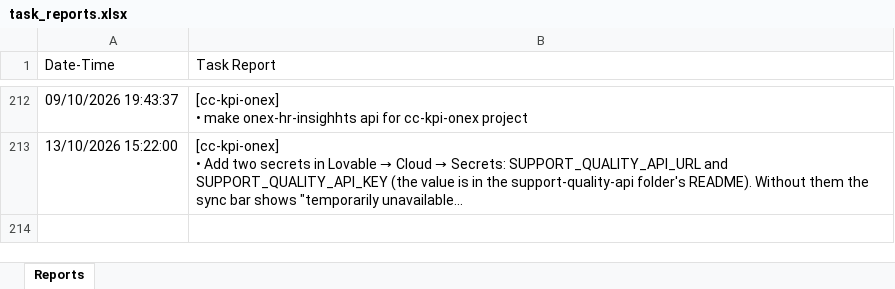
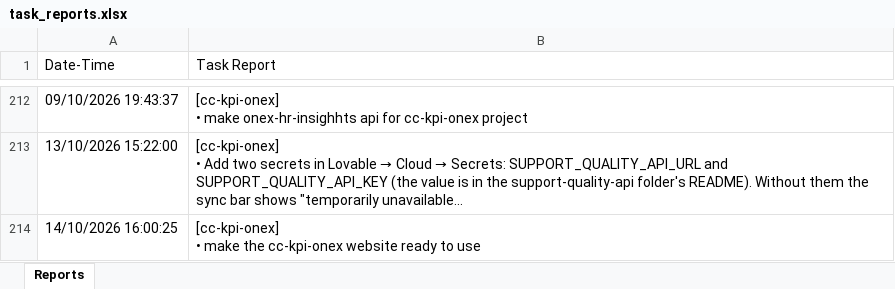
Before and after one commit to semyonsw/task_reporter, an Excel workbook: task_reports.xlsx, sheet Reports, drawn as a sheet; only a part is shown, gaps mark what is left out; long unchanged cells end in …; values as stored, in another font and other column widths than the file's, no borders; ↵ is a line break in a cell; the diff names each change by its address in the sheet, - before the commit and + after, or states it on an @@ line.

Commit message:
live update of tasks

```diff
--- a/task_reports.xlsx (sheet Reports)
+++ b/task_reports.xlsx (sheet Reports)
+row 214: 14/10/2026 16:00:25 | [cc-kpi-onex] ↵ • make the cc-kpi-onex website ready to use
```
Also changed, not shown: 1 other file.
